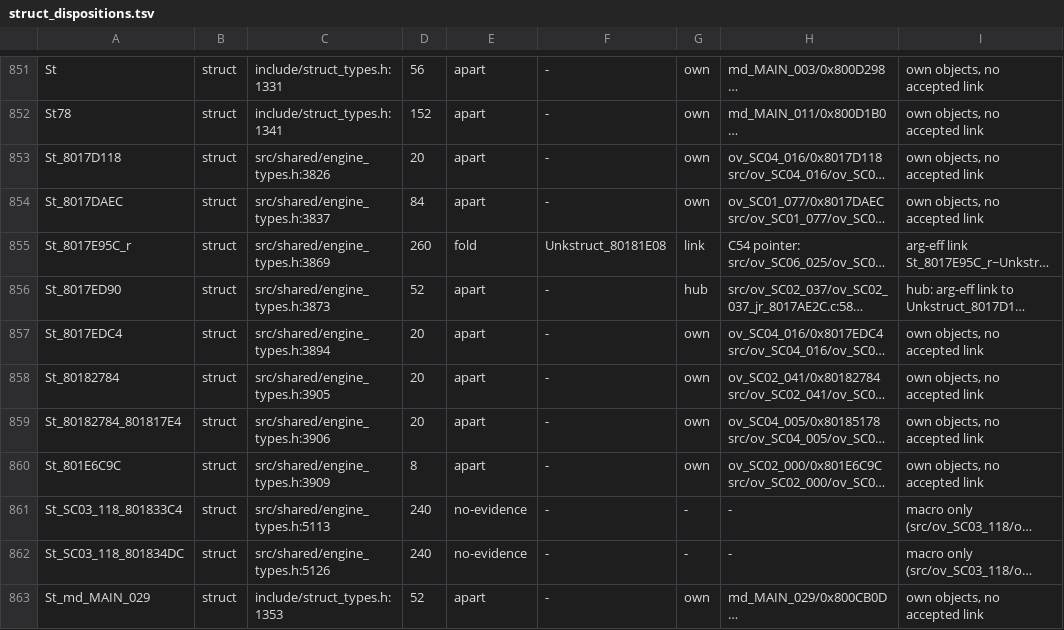
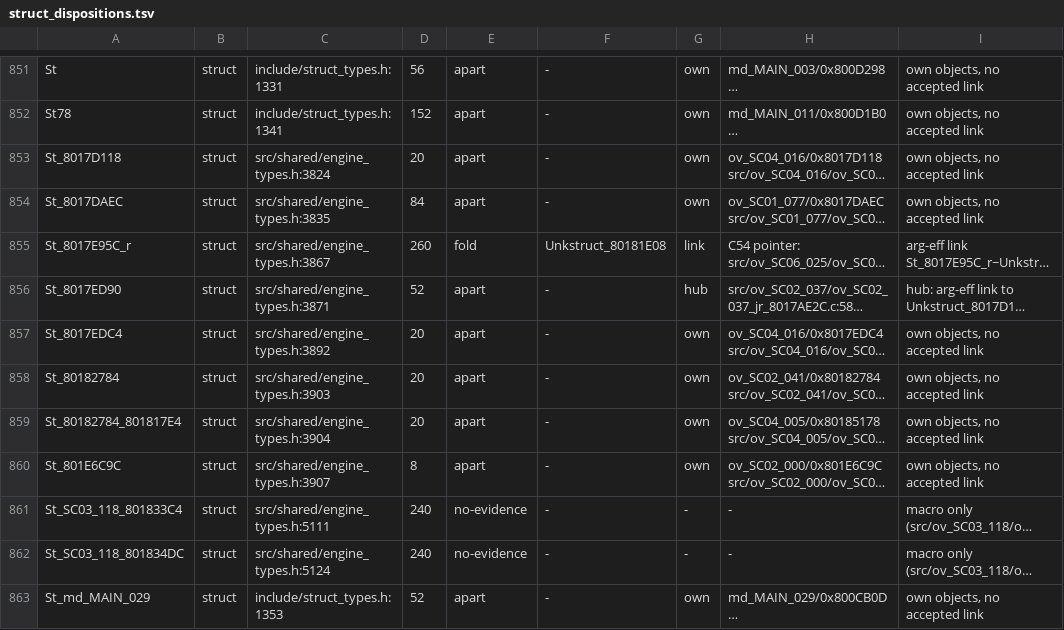
Before and after one commit to Druthulu/BFM-decomp, a TSV file: config/struct_dispositions.tsv, drawn as a sheet; only a part is shown, gaps mark what is left out; long unchanged cells end in …; the diff covers the shown part only; the diff names each change by its address in the sheet, - before the commit and + after, or states it on an @@ line.

```diff
--- a/config/struct_dispositions.tsv
+++ b/config/struct_dispositions.tsv
-C853: src/shared/engine_types.h:3826
+C853: src/shared/engine_types.h:3824
-C854: src/shared/engine_types.h:3837
+C854: src/shared/engine_types.h:3835
-C855: src/shared/engine_types.h:3869
+C855: src/shared/engine_types.h:3867
-C856: src/shared/engine_types.h:3873
+C856: src/shared/engine_types.h:3871
-C857: src/shared/engine_types.h:3894
+C857: src/shared/engine_types.h:3892
-C858: src/shared/engine_types.h:3905
+C858: src/shared/engine_types.h:3903
-C859: src/shared/engine_types.h:3906
+C859: src/shared/engine_types.h:3904
-C860: src/shared/engine_types.h:3909
+C860: src/shared/engine_types.h:3907
-C861: src/shared/engine_types.h:5113
+C861: src/shared/engine_types.h:5111
-C862: src/shared/engine_types.h:5126
+C862: src/shared/engine_types.h:5124
```
Also changed, not shown: 176 edited cells elsewhere in this file, 6 other files.
